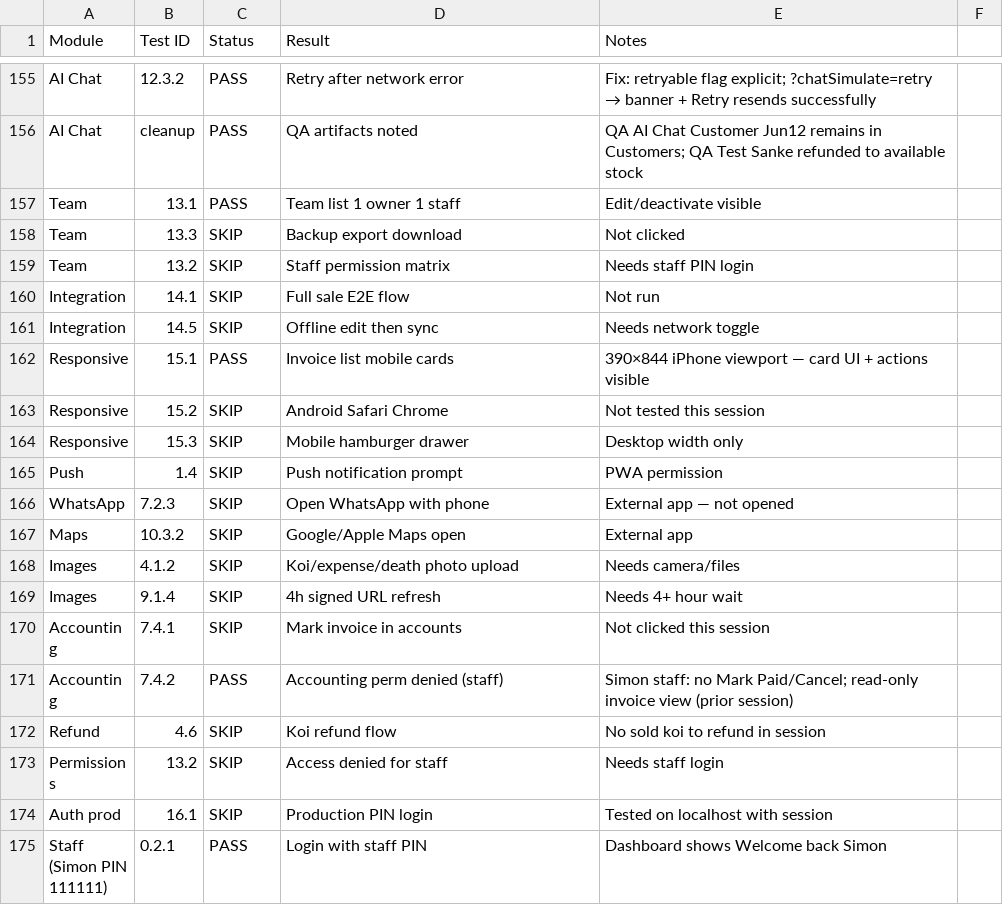
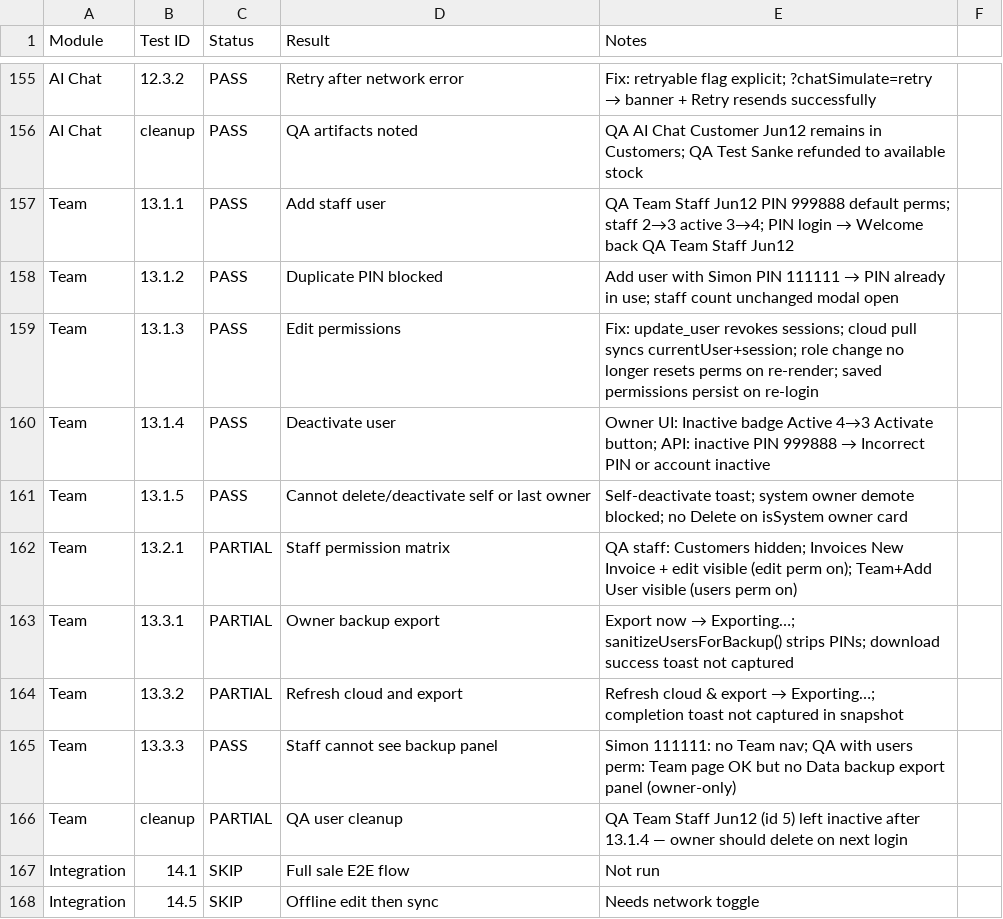
Before and after one commit to marugenfishfarmaiagent-lgtm/marugen-farm-manager, a CSV file: docs/manual-testing-results.csv, drawn as a sheet; only a part is shown, gaps mark what is left out; the shorter side is filled out with more unchanged rows.

```diff
--- a/docs/manual-testing-results.csv
+++ b/docs/manual-testing-results.csv
@@ -156,5 +156,12 @@ AI Chat,12.3.2,PASS,Retry after network error,"Fix: retryable flag explicit; ?ch
 AI Chat,cleanup,PASS,QA artifacts noted,"QA AI Chat Customer Jun12 remains in Customers; QA Test Sanke refunded to available stock"
-Team,13.1,PASS,Team list 1 owner 1 staff,Edit/deactivate visible
-Team,13.3,SKIP,Backup export download,Not clicked
-Team,13.2,SKIP,Staff permission matrix,Needs staff PIN login
+Team,13.1.1,PASS,Add staff user,QA Team Staff Jun12 PIN 999888 default perms; staff 2→3 active 3→4; PIN login → Welcome back QA Team Staff Jun12
+Team,13.1.2,PASS,Duplicate PIN blocked,Add user with Simon PIN 111111 → PIN already in use; staff count unchanged modal open
+Team,13.1.3,PASS,Edit permissions,Fix: update_user revokes sessions; cloud pull syncs currentUser+session; role change no longer resets perms on re-render; saved permissions persist on re-login
+Team,13.1.4,PASS,Deactivate user,Owner UI: Inactive badge Active 4→3 Activate button; API: inactive PIN 999888 → Incorrect PIN or account inactive
+Team,13.1.5,PASS,Cannot delete/deactivate self or last owner,Self-deactivate toast; system owner demote blocked; no Delete on isSystem owner card
+Team,13.2.1,PARTIAL,Staff permission matrix,QA staff: Customers hidden; Invoices New Invoice + edit visible (edit perm on); Team+Add User visible (users perm on)
+Team,13.3.1,PARTIAL,Owner backup export,Export now → Exporting…; sanitizeUsersForBackup() strips PINs; download success toast not captured
+Team,13.3.2,PARTIAL,Refresh cloud and export,Refresh cloud & export → Exporting…; completion toast not captured in snapshot
+Team,13.3.3,PASS,Staff cannot see backup panel,Simon 111111: no Team nav; QA with users perm: Team page OK but no Data backup export panel (owner-only)
+Team,cleanup,PARTIAL,QA user cleanup,QA Team Staff Jun12 (id 5) left inactive after 13.1.4 — owner should delete on next login
 Integration,14.1,SKIP,Full sale E2E flow,Not run
```
Also changed, not shown: 4 other files.
